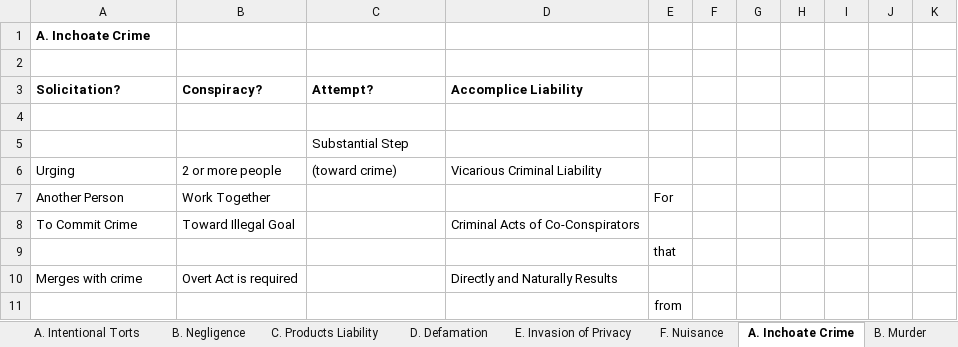
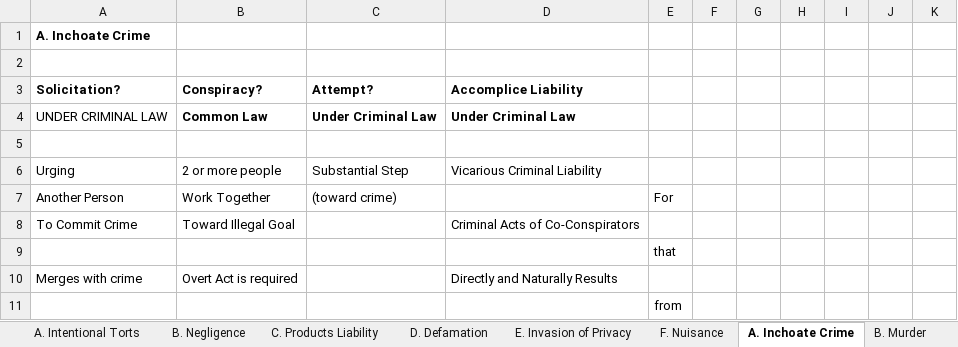
Before and after one commit to manishkhanchandani/classesrfeb, an Excel workbook: manish/courseLaw/LMR/Workbook1.xlsx, sheet A. Inchoate Crime, drawn as a sheet; only a part is shown; values as stored, in another font and other column widths than the file's, no borders; removed rows and columns are numbered as before the commit, all else as after; the diff names each change by its address in the sheet, - before the commit and + after, or states it on an @@ line.

```diff
--- a/manish/courseLaw/LMR/Workbook1.xlsx (sheet A. Inchoate Crime)
+++ b/manish/courseLaw/LMR/Workbook1.xlsx (sheet A. Inchoate Crime)
+row 4: UNDER CRIMINAL LAW | Common Law | Under Criminal Law | Under Criminal Law
-row 5:  |  | Substantial Step
-C6 (Attempt?): (toward crime)
+C6 (Attempt?): Substantial Step
-C7 (Attempt?): (empty)
+C7 (Attempt?): (toward crime)
```
Also changed, not shown: sheet F. Defenses, sheet E. Crime Against Person, sheet C. Arson & Burglary, sheet D. Theft Crime, sheet B. Murder.
